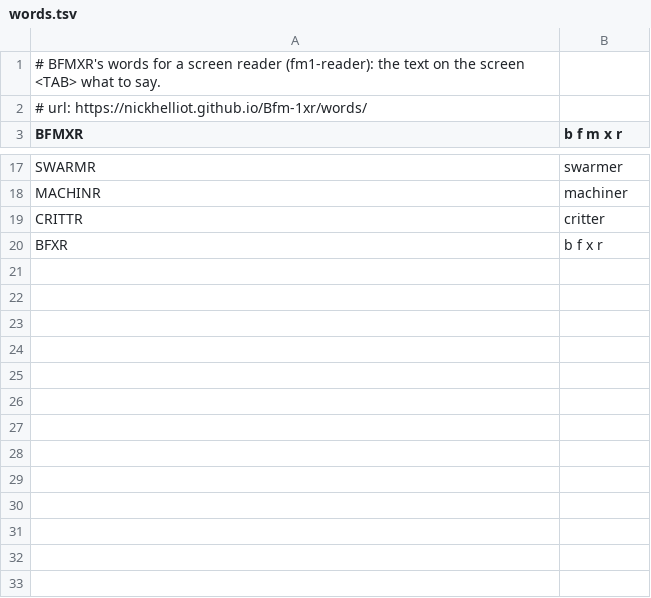
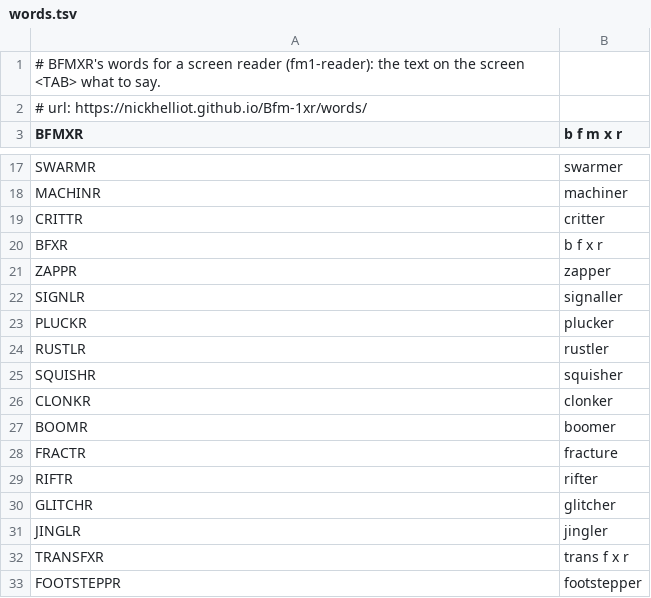
Before and after one commit to nickhelliot/Bfm-1xr, a TSV file: app/words.tsv, drawn as a sheet; only a part is shown, gaps mark what is left out.

```diff
--- a/app/words.tsv
+++ b/app/words.tsv
@@ -20 +20,14 @@ CRITTR	critter
 BFXR	b f x r
+ZAPPR	zapper
+SIGNLR	signaller
+PLUCKR	plucker
+RUSTLR	rustler
+SQUISHR	squisher
+CLONKR	clonker
+BOOMR	boomer
+FRACTR	fracture
+RIFTR	rifter
+GLITCHR	glitcher
+JINGLR	jingler
+TRANSFXR	trans f x r
+FOOTSTEPPR	footstepper
```
Also changed, not shown: 15 other files.
